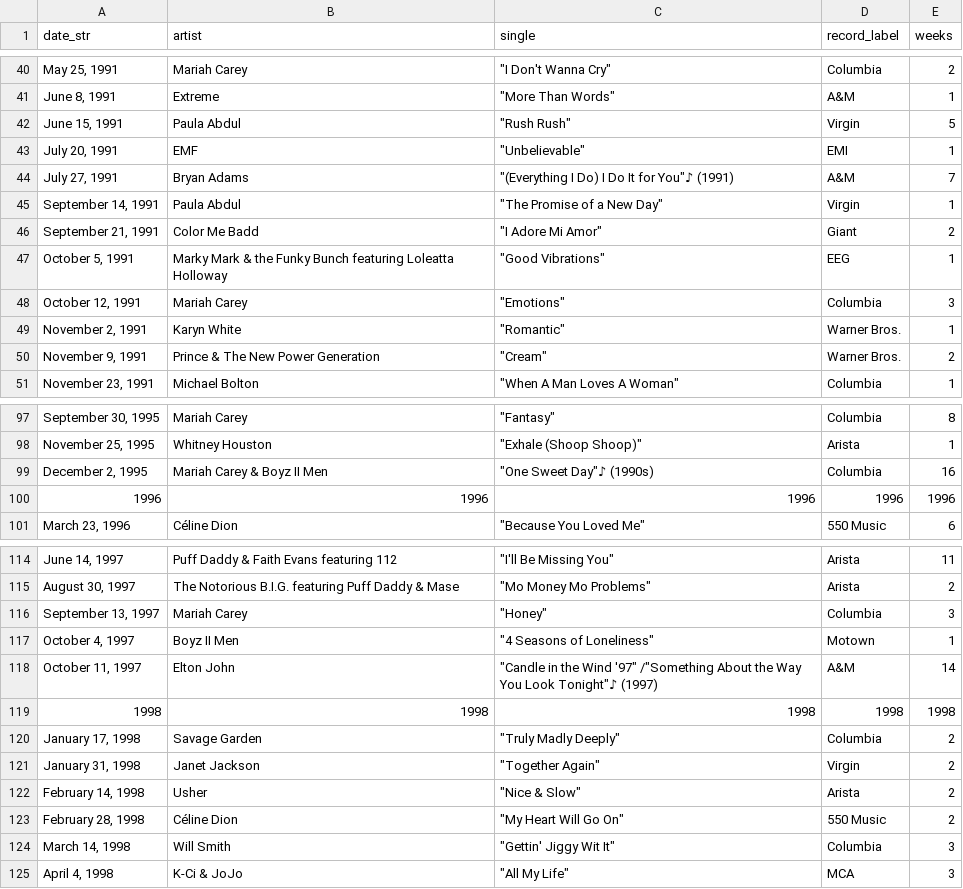
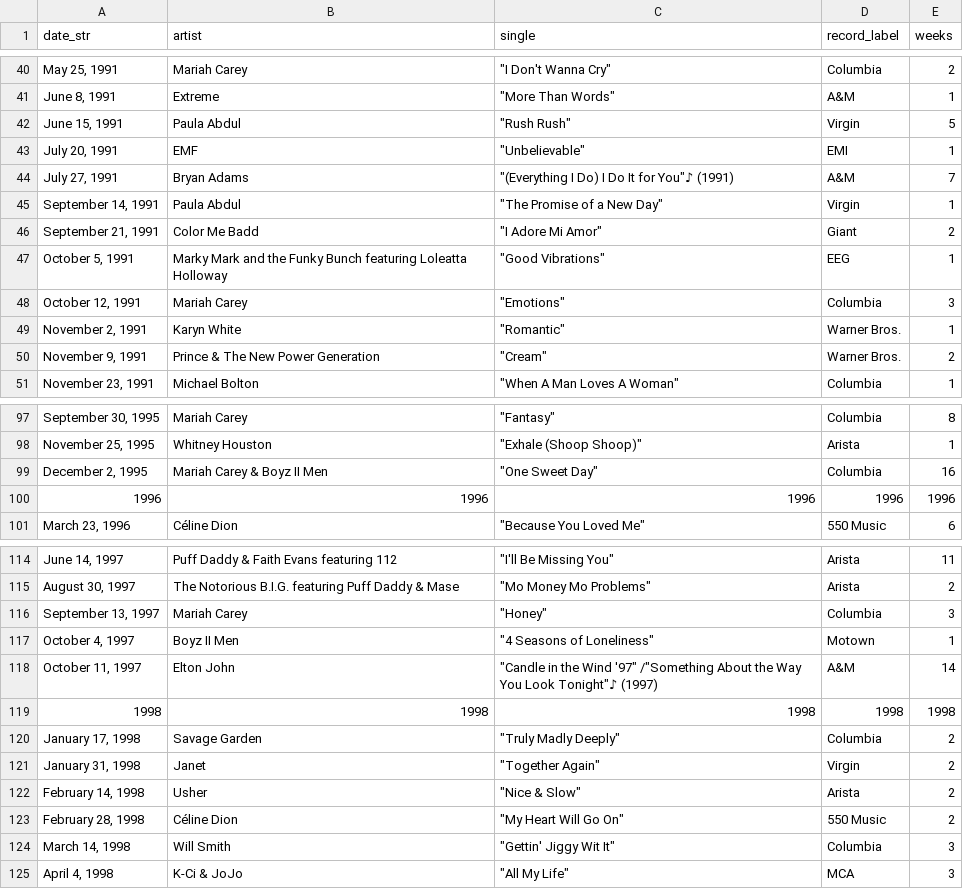
Before and after one commit to ariedamuco/Python-Programming-and-Text-Analysis, a CSV file: Inputs/greatest_hits1990.csv, drawn as a sheet; only a part is shown, gaps mark what is left out.

```diff
--- a/Inputs/greatest_hits1990.csv
+++ b/Inputs/greatest_hits1990.csv
@@ -46,3 +46,3 @@ September 14, 1991;Paula Abdul;"""The Promise of a New Day""";Virgin;1
 September 21, 1991;Color Me Badd;"""I Adore Mi Amor""";Giant;2
-October 5, 1991;Marky Mark & the Funky Bunch featuring Loleatta Holloway;"""Good Vibrations""";EEG;1
+October 5, 1991;Marky Mark and the Funky Bunch featuring Loleatta Holloway;"""Good Vibrations""";EEG;1
 October 12, 1991;Mariah Carey;"""Emotions""";Columbia;3
@@ -98,3 +98,3 @@ September 30, 1995;Mariah Carey;"""Fantasy""";Columbia;8
 November 25, 1995;Whitney Houston;"""Exhale (Shoop Shoop)""";Arista;1
-December 2, 1995;Mariah Carey & Boyz II Men;"""One Sweet Day""♪ (1990s)";Columbia;16
+December 2, 1995;Mariah Carey & Boyz II Men;"""One Sweet Day""";Columbia;16
 1996;1996;1996;1996;1996
@@ -120,3 +120,3 @@ October 11, 1997;Elton John;"""Candle in the Wind '97"" /""Something About the W
 January 17, 1998;Savage Garden;"""Truly Madly Deeply""";Columbia;2
-January 31, 1998;Janet Jackson;"""Together Again""";Virgin;2
+January 31, 1998;Janet;"""Together Again""";Virgin;2
 February 14, 1998;Usher;"""Nice & Slow""";Arista;2
```
Also changed, not shown: Inputs/greatest_hits1980.csv, Inputs/greatest_hits2000.csv, 5 other files.
